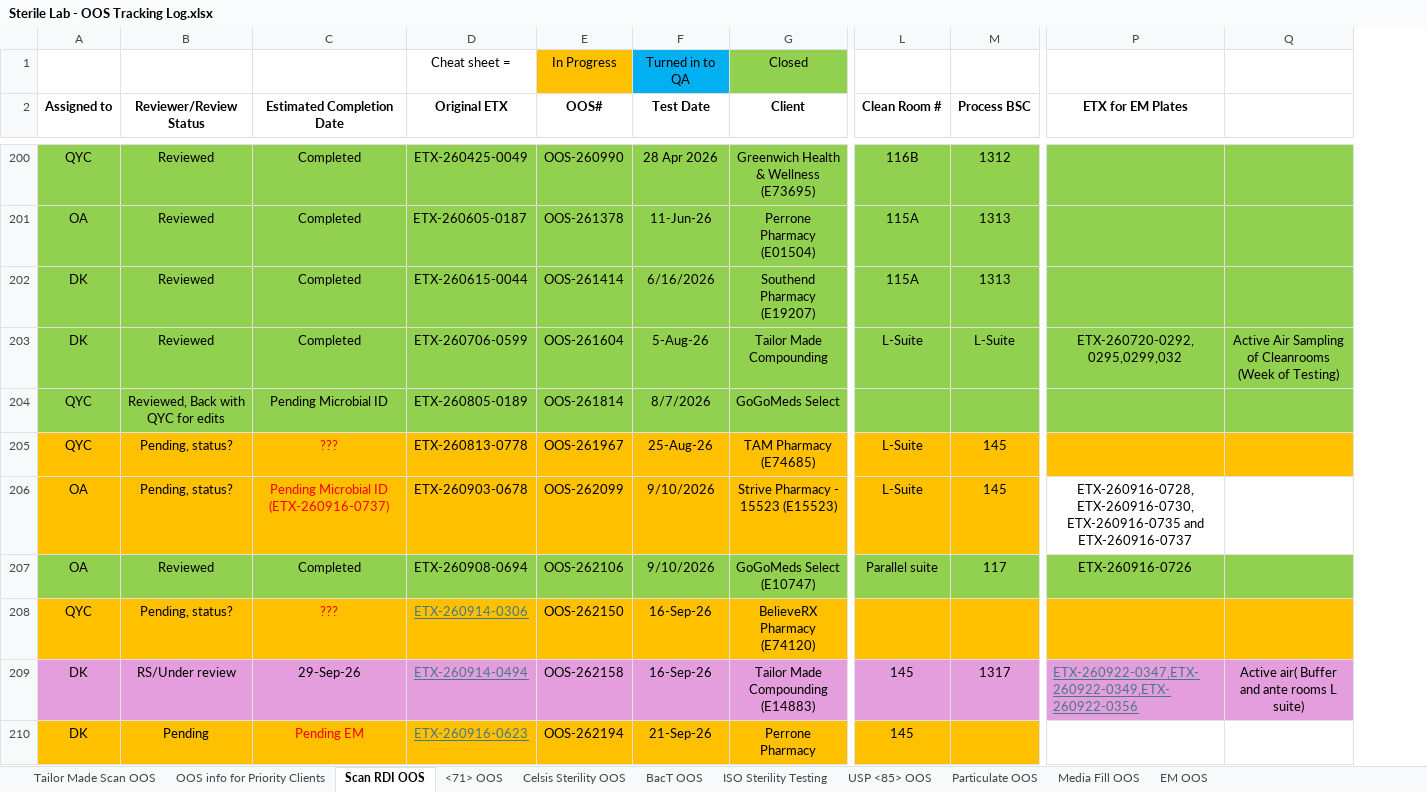
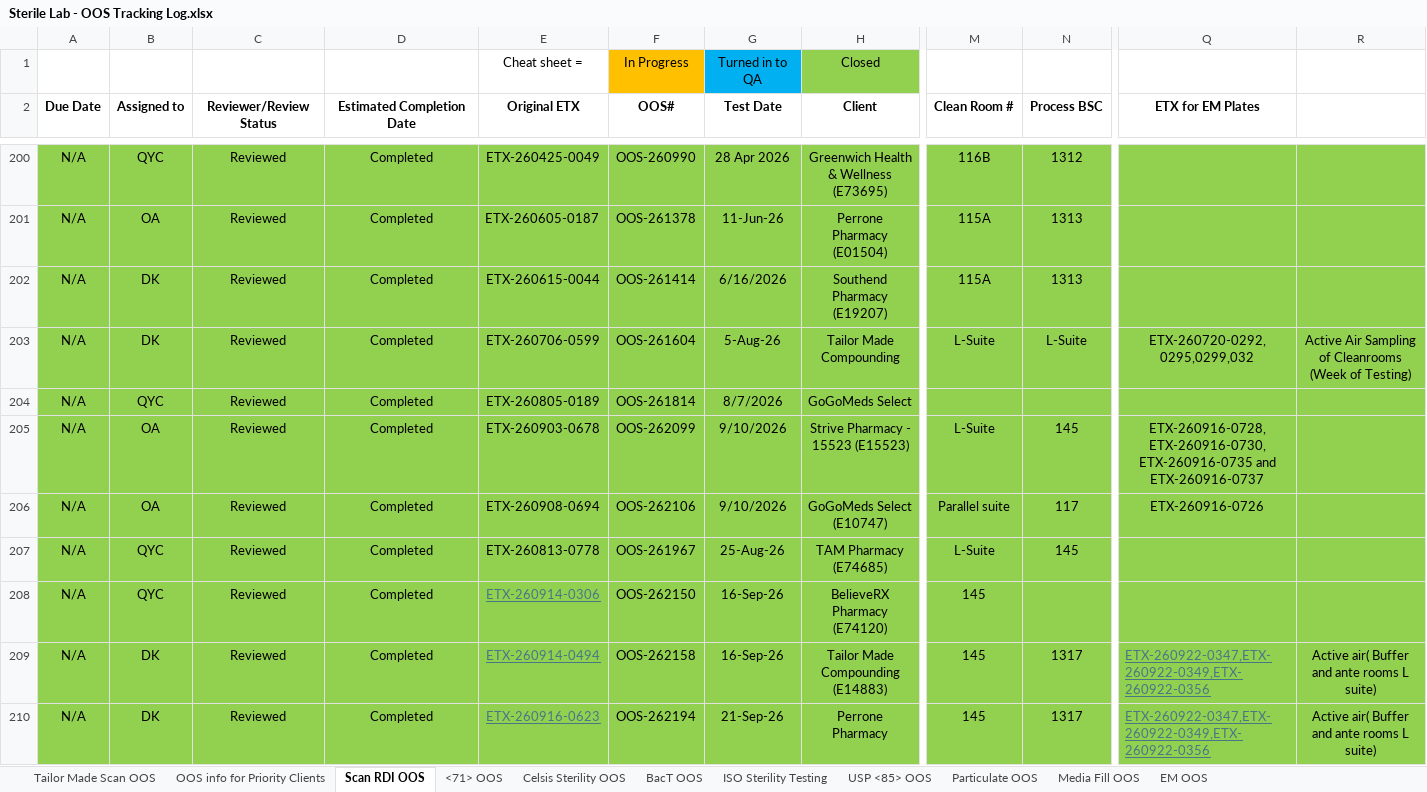
Before and after one commit to yulicccccc/oos-tools, an Excel workbook: scratch/Sterile Lab - OOS Tracking Log.xlsx, sheet Scan RDI OOS, drawn as a sheet; only a part is shown, gaps mark what is left out; values as stored, in another font and other column widths than the file's, no borders; removed rows and columns are numbered as before the commit, all else as after; rows hold the shown columns only; the diff covers the shown part only; the diff names each change by its address in the sheet, - before the commit and + after, or states it on an @@ line.

```diff
--- a/scratch/Sterile Lab - OOS Tracking Log.xlsx (sheet Scan RDI OOS)
+++ b/scratch/Sterile Lab - OOS Tracking Log.xlsx (sheet Scan RDI OOS)
+column A (Due Date), rows 200-206: all N/A; rows 208-210: all N/A
-C204 (Reviewer/Review Status): Reviewed, Back with QYC for edits
+C204 (Reviewer/Review Status): Reviewed
-D204 (Estimated Completion Date): Pending Microbial ID
+D204 (Estimated Completion Date): Completed
-row 205: QYC | Pending, status? | ??? | ETX-260813-0778 | OOS-261967 | 25-Aug-26 | TAM Pharmacy (E74685) | L-Suite | 145
-B205:N205 fill: #FFC000
+B205:N205 fill: #92D050
-C205 (Reviewer/Review Status): Pending, status?
+C205 (Reviewer/Review Status): Reviewed
-D205 (Estimated Completion Date): Pending Microbial ID (ETX-260916-0737)
+D205 (Estimated Completion Date): Completed
-D205 text colour: #FF0000
+D205 text colour: black
-Q205:R205 fill: none
+Q205:R205 fill: #92D050
+row 207: N/A | QYC | Reviewed | Completed | ETX-260813-0778 | OOS-261967 | 25-Aug-26 | TAM Pharmacy (E74685) | L-Suite | 145
-B208:R208 fill: #FFC000
+B208:R208 fill: #92D050
-C208 (Reviewer/Review Status): Pending, status?
+C208 (Reviewer/Review Status): Reviewed
-D208 (Estimated Completion Date): ???
+D208 (Estimated Completion Date): Completed
-D208 text colour: #FF0000
+D208 text colour: black
-M208 (Clean Room #): (empty)
+M208 (Clean Room #): 145
-B209:R209 fill: #E59EDD
+B209:R209 fill: #92D050
-C209 (Reviewer/Review Status): RS/Under review
+C209 (Reviewer/Review Status): Reviewed
-D209 (Estimated Completion Date): 29-Sep-26
+D209 (Estimated Completion Date): Completed
-B210:N210 fill: #FFC000
+B210:N210 fill: #92D050
-C210 (Reviewer/Review Status): Pending
+C210 (Reviewer/Review Status): Reviewed
-D210 (Estimated Completion Date): Pending EM
+D210 (Estimated Completion Date): Completed
-D210 text colour: #FF0000
+D210 text colour: black
-N210 (Process BSC): (empty)
+N210 (Process BSC): 1317
-Q210 (ETX for EM Plates): (empty)
+Q210 (ETX for EM Plates): ETX-260922-0347,ETX-260922-0349,ETX-260922-0356
-Q210:R210 fill: none
+Q210:R210 fill: #92D050
-R210: (empty)
+R210: Active air( Buffer and ante rooms L suite)
```
Also changed, not shown: 13 added rows, 7 removed rows and cell formats elsewhere in this sheet, sheet <71> OOS, sheet Celsis Sterility OOS, sheet USP <85> OOS, sheet Particulate OOS, sheet EM OOS, 9 other files.
